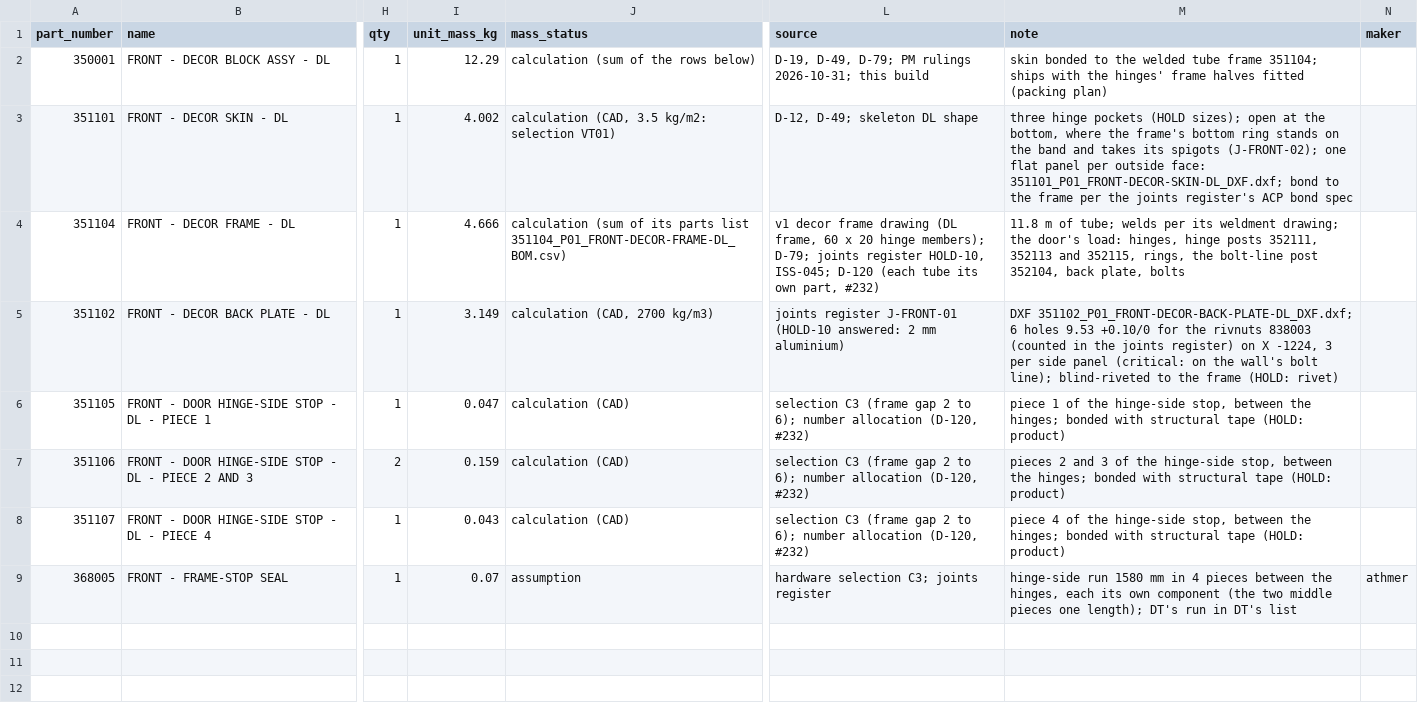
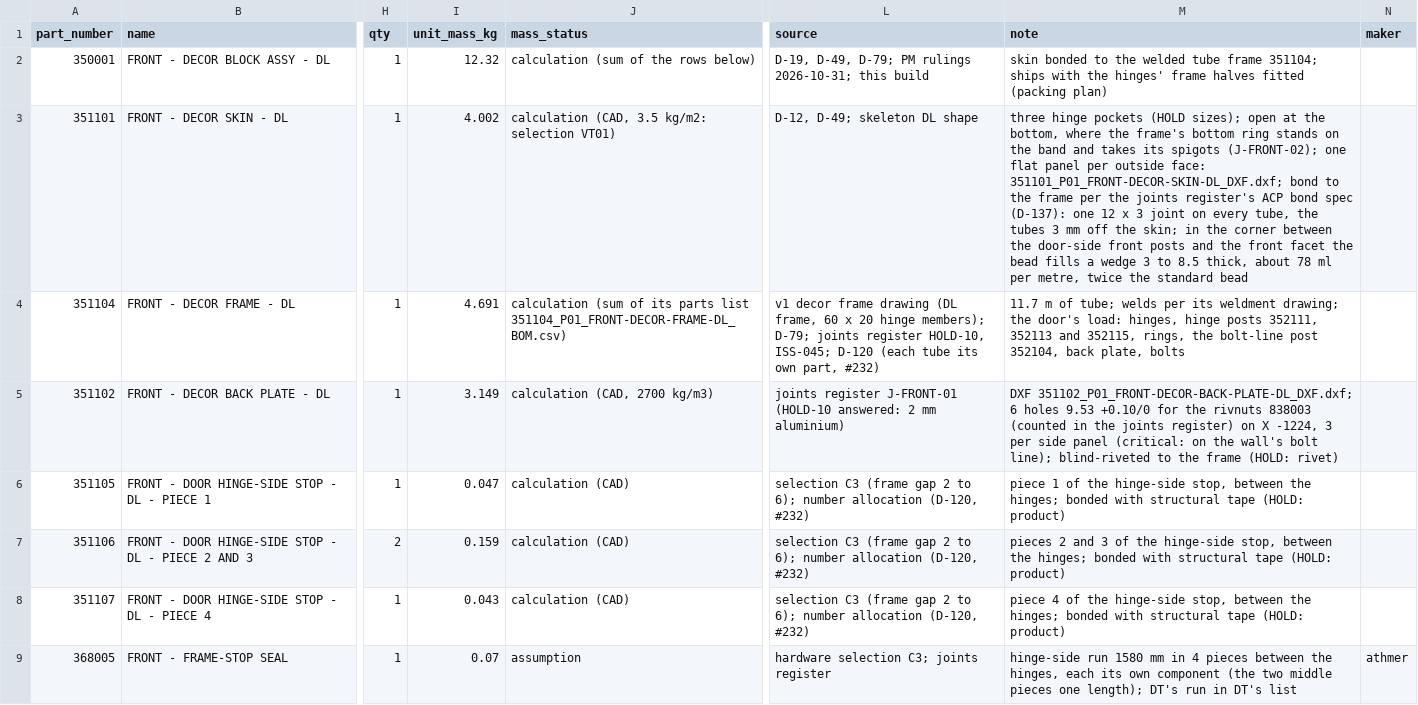
Before and after one commit to autonomous-ai/spaceship, a CSV file: v2/03-Manufacturing/front/350001_P01_FRONT-DECOR-BLOCK-ASSY-DL_BOM.csv, drawn as a sheet; only a part is shown, gaps mark what is left out; the diff names each change by its address in the sheet, - before the commit and + after, or states it on an @@ line.

```diff
--- a/v2/03-Manufacturing/front/350001_P01_FRONT-DECOR-BLOCK-ASSY-DL_BOM.csv
+++ b/v2/03-Manufacturing/front/350001_P01_FRONT-DECOR-BLOCK-ASSY-DL_BOM.csv
-I2 (unit_mass_kg): 12.29
+I2 (unit_mass_kg): 12.32
-M3 (note): …bond spec
+M3 (note): …bond spec (D-137): one 12 x 3 joint on every tube, the tubes 3 mm off the skin; in the corner between the door-side front posts and the front facet the bead fills a wedge 3 to 8.5 thick, about 78 ml per metre, twice the standard bead
-I4 (unit_mass_kg): 4.666
+I4 (unit_mass_kg): 4.691
-M4 (note): 11.8 m of…
+M4 (note): 11.7 m of…
```
Also changed, not shown: v2/03-Manufacturing/front/351104_P01_FRONT-DECOR-FRAME-DL-TUBE-CUT-LIST.csv, v2/03-Manufacturing/front/351104_P01_FRONT-DECOR-FRAME-DL_BOM.csv, 5 other files.
